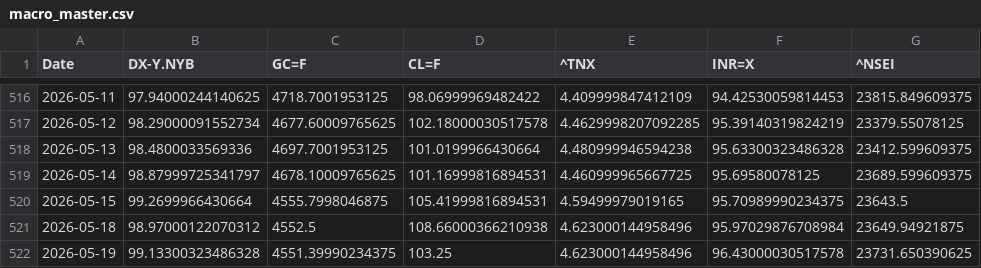
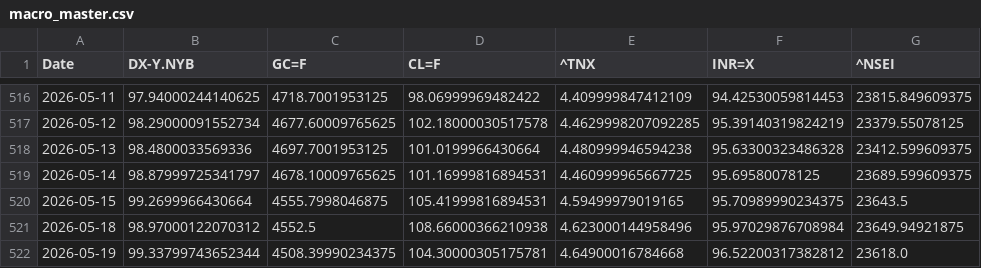
Before and after one commit to rhtjn3-sketch/Stock-Analysis, a CSV file: macro_master.csv, drawn as a sheet; only a part is shown, gaps mark what is left out.

```diff
--- a/macro_master.csv
+++ b/macro_master.csv
@@ -521,2 +521,2 @@ Date,DX-Y.NYB,GC=F,CL=F,^TNX,INR=X,^NSEI
 2026-05-18,98.97000122070312,4552.5,108.66000366210938,4.623000144958496,95.97029876708984,23649.94921875
-2026-05-19,99.13300323486328,4551.39990234375,103.25,4.623000144958496,96.43000030517578,23731.650390625
+2026-05-19,99.33799743652344,4508.39990234375,104.30000305175781,4.64900016784668,96.52200317382812,23618.0
```
Also changed, not shown: nifty_indices_master.csv, world_indices_master.csv, 4 other files.
